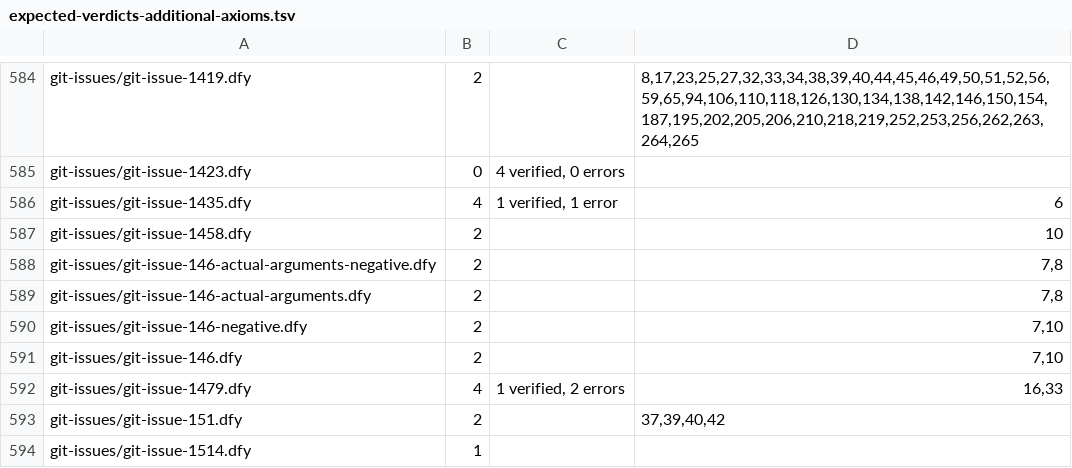
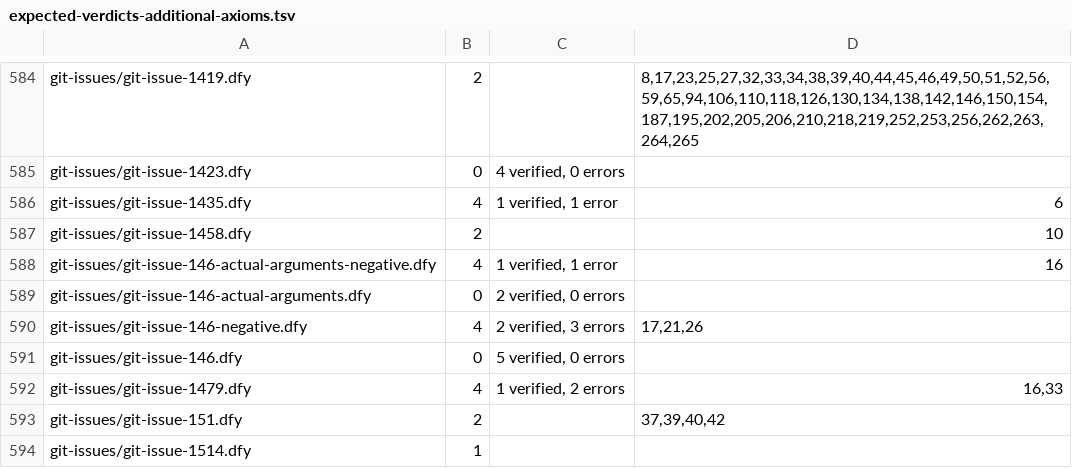
Before and after one commit to erniecohen/dafny, a TSV file: .github/review/expected-verdicts-additional-axioms.tsv, drawn as a sheet; only a part is shown, gaps mark what is left out.

Commit message:
Record the intended shipped opaque proof verdicts (#146)
Strict review37231174275 reported only the four new tests changing from legacy-resolver rejection to their explicitly selected proof results, in both additional-axiom modes: original5verified0errors, correct argument order2/0, swapped argument control1/1 at16, missing membership/negative value/false controls2/3 at17,21,26. Copy the actual public artifact tables. Every older program retains its verdict; no test contract changes.

```diff
--- a/.github/review/expected-verdicts-additional-axioms.tsv
+++ b/.github/review/expected-verdicts-additional-axioms.tsv
@@ -587,6 +587,6 @@ git-issues/git-issue-1435.dfy	4	1 verified, 1 error	6
 git-issues/git-issue-1458.dfy	2		10
-git-issues/git-issue-146-actual-arguments-negative.dfy	2		7,8
-git-issues/git-issue-146-actual-arguments.dfy	2		7,8
-git-issues/git-issue-146-negative.dfy	2		7,10
-git-issues/git-issue-146.dfy	2		7,10
+git-issues/git-issue-146-actual-arguments-negative.dfy	4	1 verified, 1 error	16
+git-issues/git-issue-146-actual-arguments.dfy	0	2 verified, 0 errors	
+git-issues/git-issue-146-negative.dfy	4	2 verified, 3 errors	17,21,26
+git-issues/git-issue-146.dfy	0	5 verified, 0 errors	
 git-issues/git-issue-1479.dfy	4	1 verified, 2 errors	16,33
```
